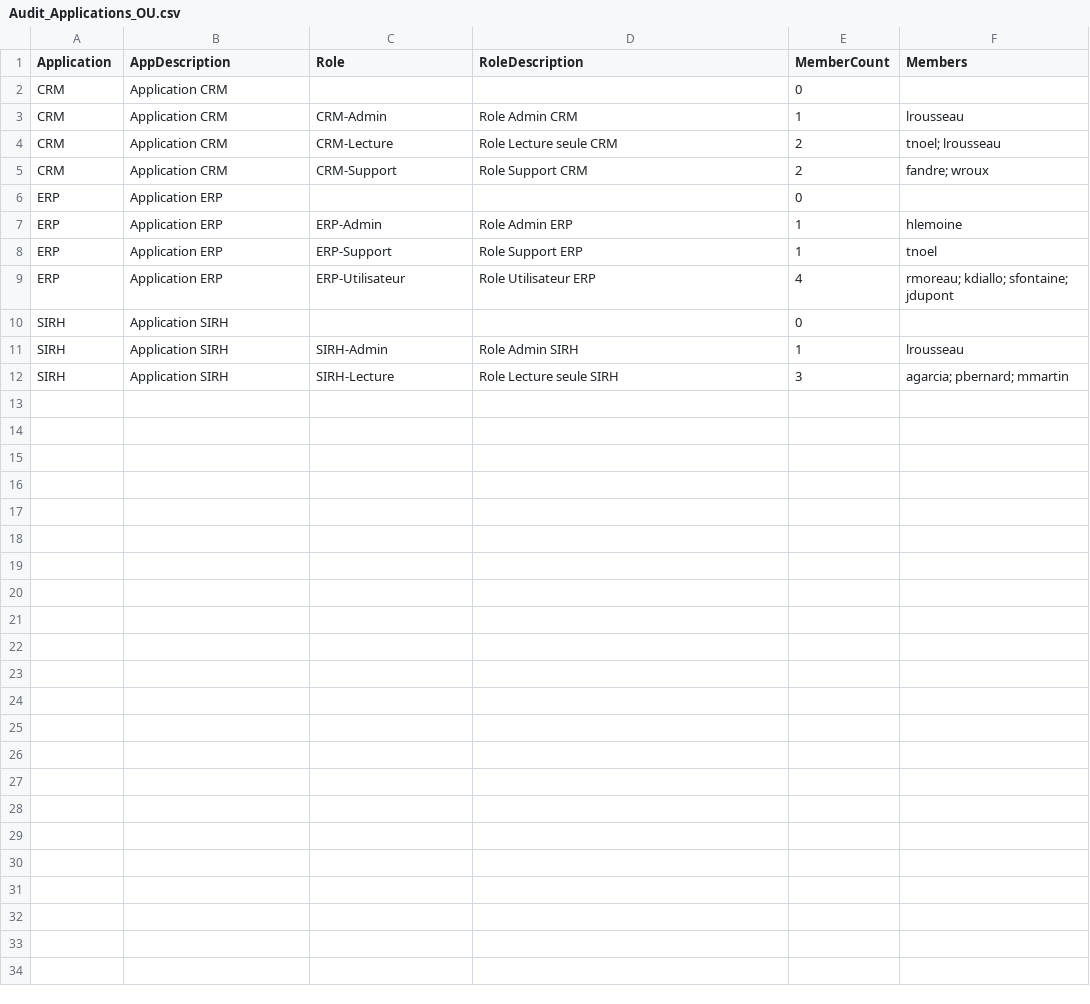
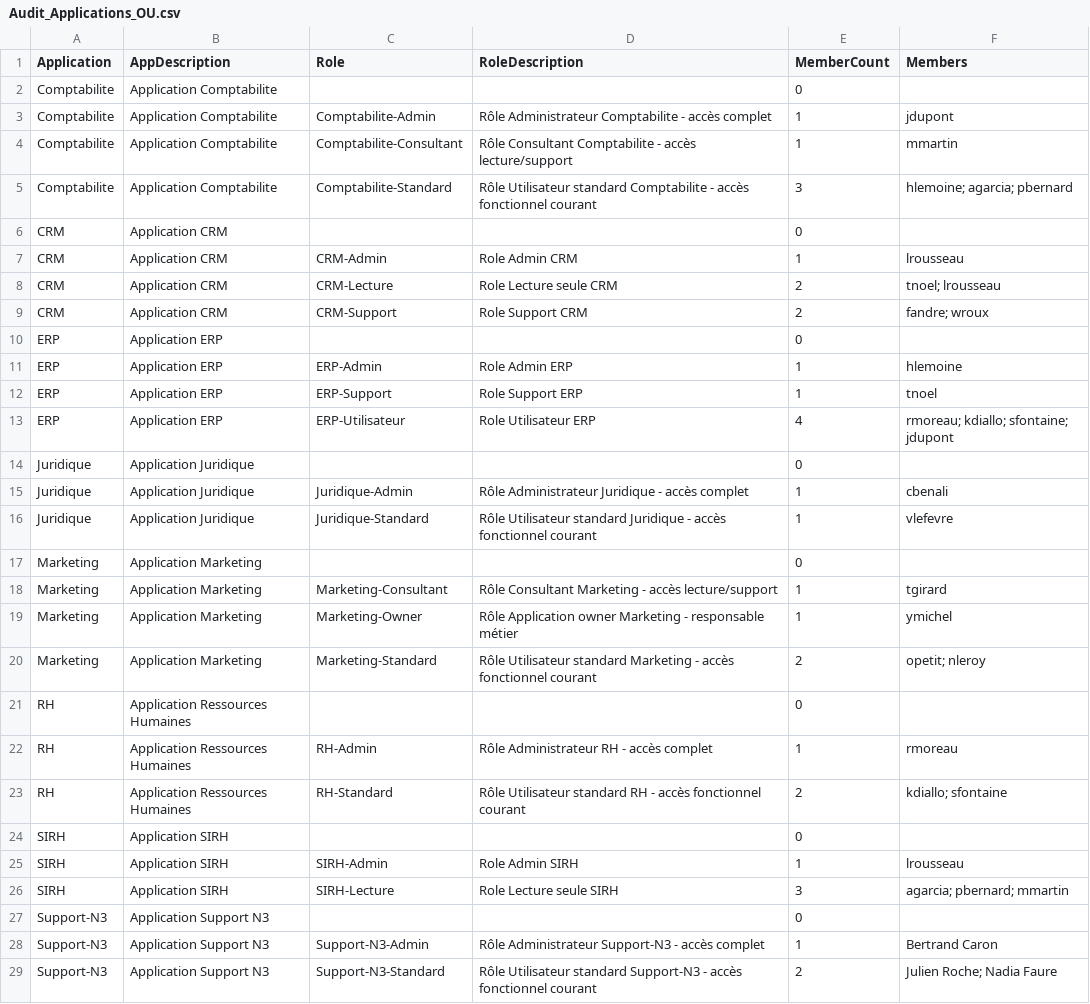
Before and after one commit to Anne-LaureS/LDAP-App-Role-Audit, a CSV file: Audit_Applications_OU.csv, drawn as a sheet.

Commit message:
feat: restructure lab AD apps into OU+role groups, refresh audit exports
Comptabilite, RH, Juridique, Marketing and Support-N3 were flat access
groups with no role granularity. Rebuilt them as OUs containing
role-groups (Admin/Standard, plus Consultant/Owner where relevant),
matching the CRM/ERP/SIRH pattern, and populated Support-N3 (previously
empty) with 3 new accounts.

Regenerated Audit_Applications_OU.csv, Audit_Comptabilite.csv and
LDAP_Applications_Roles_Audit.csv against the new structure, dropped
Audit_Applications_Groupes.csv (the flat-group scenario no longer exists
in this lab), and updated the README's real-results section and user
count accordingly. Also drop the redundant "Windows only" callouts.

```diff
--- a/Audit_Applications_OU.csv
+++ b/Audit_Applications_OU.csv
@@ -1,2 +1,6 @@
 "Application","AppDescription","Role","RoleDescription","MemberCount","Members"
+"Comptabilite","Application Comptabilite","","","0",""
+"Comptabilite","Application Comptabilite","Comptabilite-Admin","Rôle Administrateur Comptabilite - accès complet","1","jdupont"
+"Comptabilite","Application Comptabilite","Comptabilite-Consultant","Rôle Consultant Comptabilite - accès lecture/support","1","mmartin"
+"Comptabilite","Application Comptabilite","Comptabilite-Standard","Rôle Utilisateur standard Comptabilite - accès fonctionnel courant","3","hlemoine; agarcia; pbernard"
 "CRM","Application CRM","","","0",""
@@ -9,2 +13,12 @@
 "ERP","Application ERP","ERP-Utilisateur","Role Utilisateur ERP","4","rmoreau; kdiallo; sfontaine; jdupont"
+"Juridique","Application Juridique","","","0",""
+"Juridique","Application Juridique","Juridique-Admin","Rôle Administrateur Juridique - accès complet","1","cbenali"
+"Juridique","Application Juridique","Juridique-Standard","Rôle Utilisateur standard Juridique - accès fonctionnel courant","1","vlefevre"
+"Marketing","Application Marketing","","","0",""
+"Marketing","Application Marketing","Marketing-Consultant","Rôle Consultant Marketing - accès lecture/support","1","tgirard"
+"Marketing","Application Marketing","Marketing-Owner","Rôle Application owner Marketing - responsable métier","1","ymichel"
+"Marketing","Application Marketing","Marketing-Standard","Rôle Utilisateur standard Marketing - accès fonctionnel courant","2","opetit; nleroy"
+"RH","Application Ressources Humaines","","","0",""
+"RH","Application Ressources Humaines","RH-Admin","Rôle Administrateur RH - accès complet","1","rmoreau"
+"RH","Application Ressources Humaines","RH-Standard","Rôle Utilisateur standard RH - accès fonctionnel courant","2","kdiallo; sfontaine"
 "SIRH","Application SIRH","","","0",""
@@ -12 +26,4 @@
 "SIRH","Application SIRH","SIRH-Lecture","Role Lecture seule SIRH","3","agarcia; pbernard; mmartin"
+"Support-N3","Application Support N3","","","0",""
+"Support-N3","Application Support N3","Support-N3-Admin","Rôle Administrateur Support-N3 - accès complet","1","Bertrand Caron"
+"Support-N3","Application Support N3","Support-N3-Standard","Rôle Utilisateur standard Support-N3 - accès fonctionnel courant","2","Julien Roche; Nadia Faure"
```
Also changed, not shown: LDAP_Applications_Roles_Audit.csv, 4 other files.
